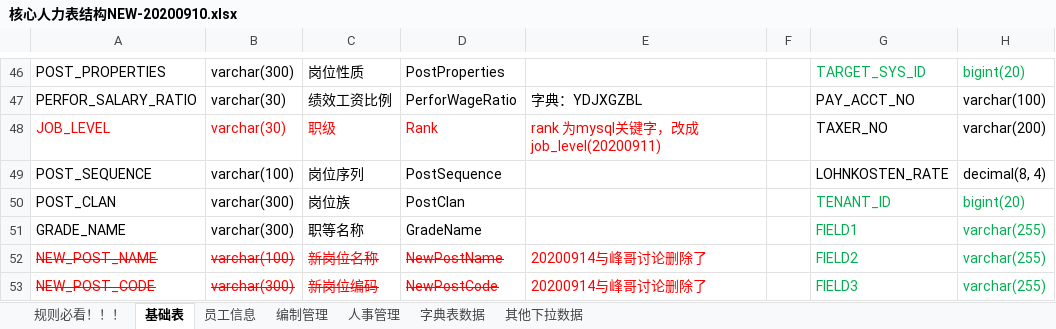
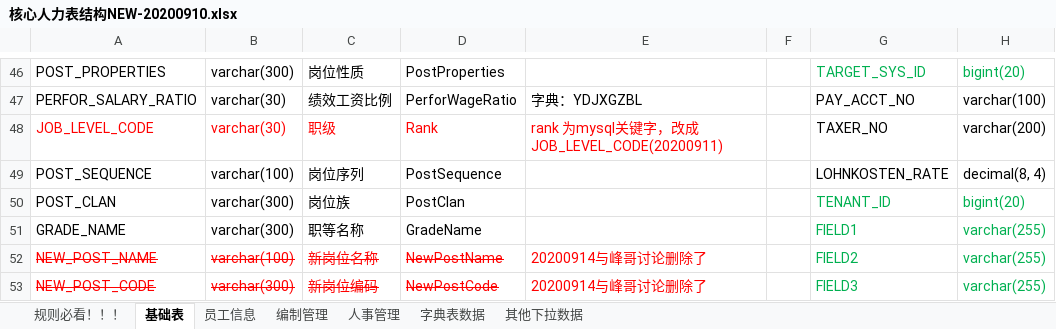
Before and after one commit to cp-hi/herdao_manpower, an Excel workbook: doc/核心人力表结构NEW-20200910.xlsx, sheet 基础表, drawn as a sheet; only a part is shown, gaps mark what is left out; values as stored, in another font and other column widths than the file's, no borders; the diff names each change by its address in the sheet, - before the commit and + after, or states it on an @@ line.

Commit message:
JOB_LEVEL -> JOB_LEVEL_CODE

```diff
--- a/doc/核心人力表结构NEW-20200910.xlsx (sheet 基础表)
+++ b/doc/核心人力表结构NEW-20200910.xlsx (sheet 基础表)
-A48: JOB_LEVEL
+A48: JOB_LEVEL_CODE
-E48: rank 为mysql关键字，改成 job_level(20200911)
+E48: rank 为mysql关键字，改成 JOB_LEVEL_CODE(20200911)
```
